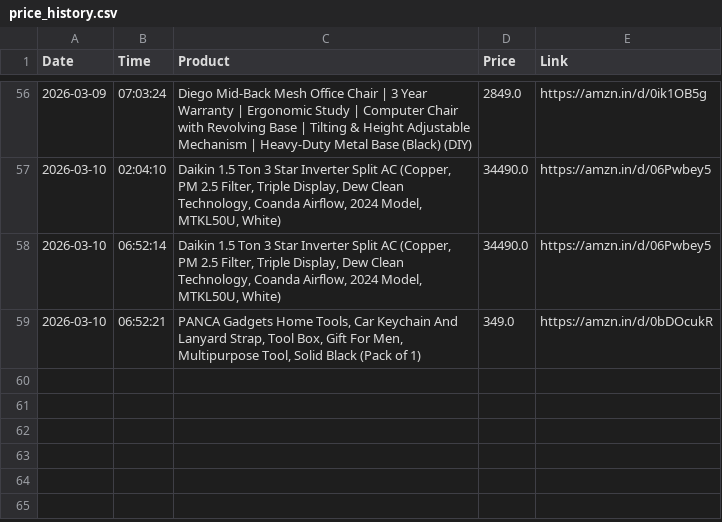
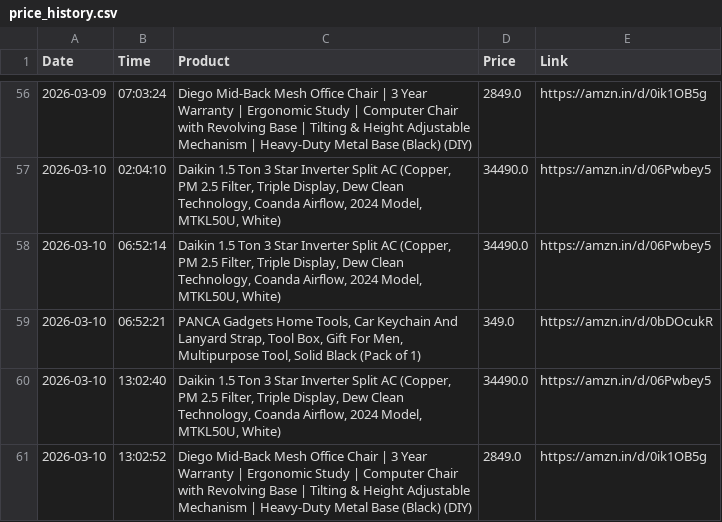
Before and after one commit to LuShadowX/Ai-Limited-Edition-Product-Tracker-, a CSV file: price_history.csv, drawn as a sheet; only a part is shown, gaps mark what is left out.

```diff
--- a/price_history.csv
+++ b/price_history.csv
@@ -59 +59,3 @@ Date,Time,Product,Price,Link
 2026-03-10,06:52:21,"PANCA Gadgets Home Tools, Car Keychain And Lanyard Strap, Tool Box, Gift For Men, Multipurpose Tool, Solid Black (Pack of 1)",349.0,https://amzn.in/d/0bDOcukR
+2026-03-10,13:02:40,"Daikin 1.5 Ton 3 Star Inverter Split AC (Copper, PM 2.5 Filter, Triple Display, Dew Clean Technology, Coanda Airflow, 2024 Model, MTKL50U, White)",34490.0,https://amzn.in/d/06Pwbey5
+2026-03-10,13:02:52,Diego Mid-Back Mesh Office Chair | 3 Year Warranty | Ergonomic Study | Computer Chair with Revolving Base | Tilting & Height Adjustable Mechanism | Heavy-Duty Metal Base (Black) (DIY),2849.0,https://amzn.in/d/0ik1OB5g
```
